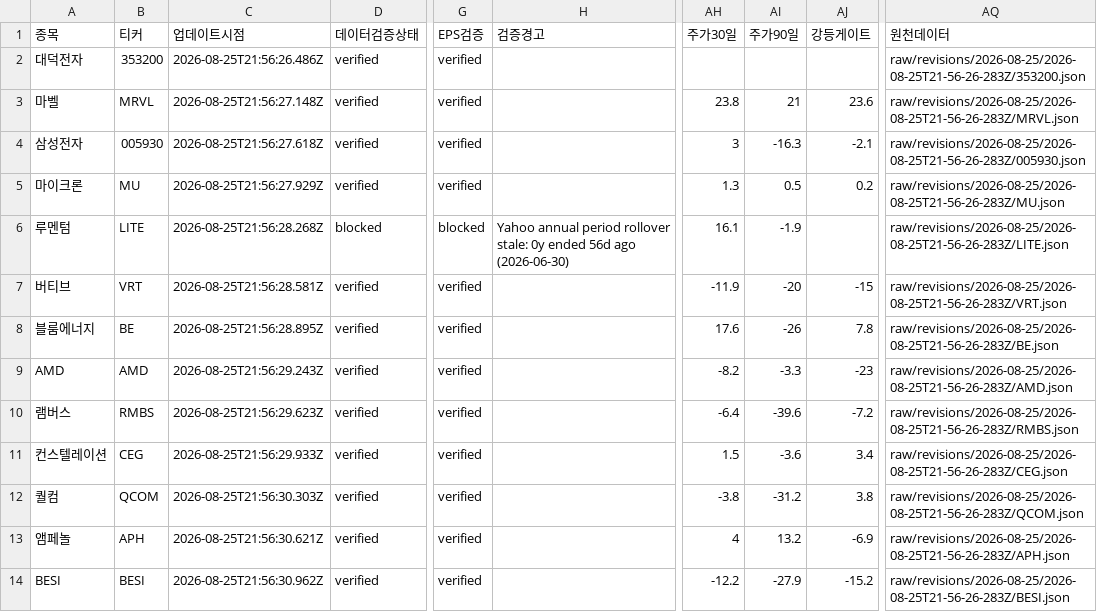
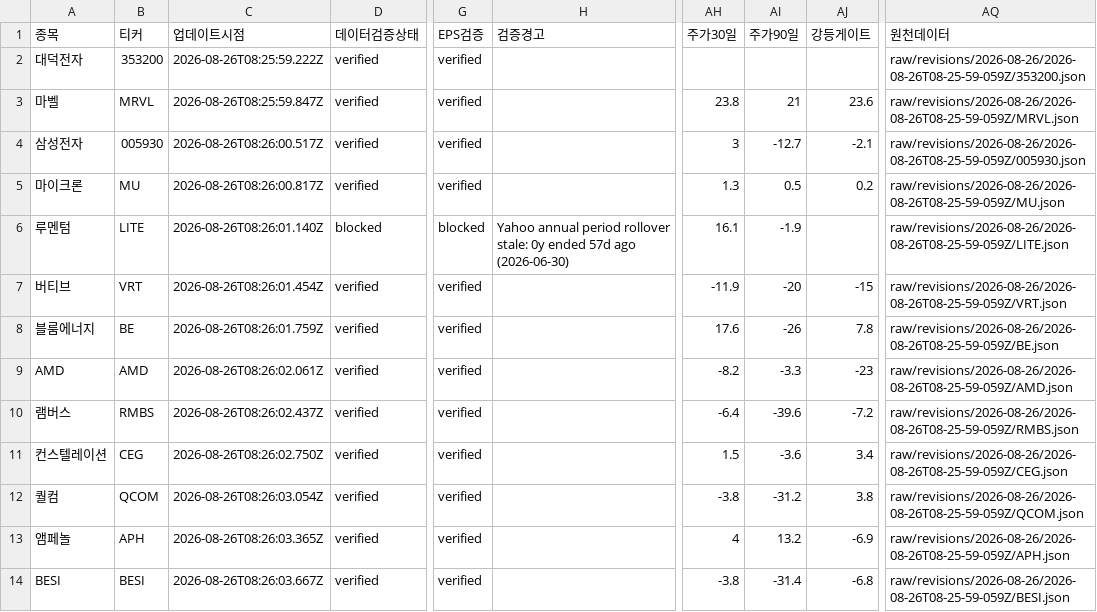
Before and after one commit to SimpleorNothing/ten-bagger, a CSV file: raw/revisions/latest.csv, drawn as a sheet; only a part is shown, gaps mark what is left out; the diff covers the shown part only; the diff names each change by its address in the sheet, - before the commit and + after, or states it on an @@ line.

```diff
--- a/raw/revisions/latest.csv
+++ b/raw/revisions/latest.csv
-C2 (업데이트시점): 2026-08-25T21:56:26.486Z
+C2 (업데이트시점): 2026-08-26T08:25:59.222Z
-AQ2 (원천데이터): raw/revisions/2026-08-25/2026-08-25T21-56-26-283Z/353200.json
+AQ2 (원천데이터): raw/revisions/2026-08-26/2026-08-26T08-25-59-059Z/353200.json
-C3 (업데이트시점): 2026-08-25T21:56:27.148Z
+C3 (업데이트시점): 2026-08-26T08:25:59.847Z
-AQ3 (원천데이터): raw/revisions/2026-08-25/2026-08-25T21-56-26-283Z/MRVL.json
+AQ3 (원천데이터): raw/revisions/2026-08-26/2026-08-26T08-25-59-059Z/MRVL.json
-C4 (업데이트시점): 2026-08-25T21:56:27.618Z
+C4 (업데이트시점): 2026-08-26T08:26:00.517Z
-AI4 (주가90일): -16.3
+AI4 (주가90일): -12.7
-AQ4 (원천데이터): raw/revisions/2026-08-25/2026-08-25T21-56-26-283Z/005930.json
+AQ4 (원천데이터): raw/revisions/2026-08-26/2026-08-26T08-25-59-059Z/005930.json
-C5 (업데이트시점): 2026-08-25T21:56:27.929Z
+C5 (업데이트시점): 2026-08-26T08:26:00.817Z
-AQ5 (원천데이터): raw/revisions/2026-08-25/2026-08-25T21-56-26-283Z/MU.json
+AQ5 (원천데이터): raw/revisions/2026-08-26/2026-08-26T08-25-59-059Z/MU.json
-C6 (업데이트시점): 2026-08-25T21:56:28.268Z
+C6 (업데이트시점): 2026-08-26T08:26:01.140Z
-H6 (검증경고): …0y ended 56d ago (2026-06-30)
+H6 (검증경고): …0y ended 57d ago (2026-06-30)
-AQ6 (원천데이터): raw/revisions/2026-08-25/2026-08-25T21-56-26-283Z/LITE.json
+AQ6 (원천데이터): raw/revisions/2026-08-26/2026-08-26T08-25-59-059Z/LITE.json
-C7 (업데이트시점): 2026-08-25T21:56:28.581Z
+C7 (업데이트시점): 2026-08-26T08:26:01.454Z
-AQ7 (원천데이터): raw/revisions/2026-08-25/2026-08-25T21-56-26-283Z/VRT.json
+AQ7 (원천데이터): raw/revisions/2026-08-26/2026-08-26T08-25-59-059Z/VRT.json
-C8 (업데이트시점): 2026-08-25T21:56:28.895Z
+C8 (업데이트시점): 2026-08-26T08:26:01.759Z
-AQ8 (원천데이터): raw/revisions/2026-08-25/2026-08-25T21-56-26-283Z/BE.json
+AQ8 (원천데이터): raw/revisions/2026-08-26/2026-08-26T08-25-59-059Z/BE.json
-C9 (업데이트시점): 2026-08-25T21:56:29.243Z
+C9 (업데이트시점): 2026-08-26T08:26:02.061Z
-AQ9 (원천데이터): raw/revisions/2026-08-25/2026-08-25T21-56-26-283Z/AMD.json
+AQ9 (원천데이터): raw/revisions/2026-08-26/2026-08-26T08-25-59-059Z/AMD.json
-C10 (업데이트시점): 2026-08-25T21:56:29.623Z
+C10 (업데이트시점): 2026-08-26T08:26:02.437Z
-AQ10 (원천데이터): raw/revisions/2026-08-25/2026-08-25T21-56-26-283Z/RMBS.json
+AQ10 (원천데이터): raw/revisions/2026-08-26/2026-08-26T08-25-59-059Z/RMBS.json
-C11 (업데이트시점): 2026-08-25T21:56:29.933Z
+C11 (업데이트시점): 2026-08-26T08:26:02.750Z
-AQ11 (원천데이터): raw/revisions/2026-08-25/2026-08-25T21-56-26-283Z/CEG.json
+AQ11 (원천데이터): raw/revisions/2026-08-26/2026-08-26T08-25-59-059Z/CEG.json
-C12 (업데이트시점): 2026-08-25T21:56:30.303Z
+C12 (업데이트시점): 2026-08-26T08:26:03.054Z
-AQ12 (원천데이터): raw/revisions/2026-08-25/2026-08-25T21-56-26-283Z/QCOM.json
+AQ12 (원천데이터): raw/revisions/2026-08-26/2026-08-26T08-25-59-059Z/QCOM.json
-C13 (업데이트시점): 2026-08-25T21:56:30.621Z
+C13 (업데이트시점): 2026-08-26T08:26:03.365Z
-AQ13 (원천데이터): raw/revisions/2026-08-25/2026-08-25T21-56-26-283Z/APH.json
+AQ13 (원천데이터): raw/revisions/2026-08-26/2026-08-26T08-25-59-059Z/APH.json
-C14 (업데이트시점): 2026-08-25T21:56:30.962Z
+C14 (업데이트시점): 2026-08-26T08:26:03.667Z
-AH14 (주가30일): -12.2
+AH14 (주가30일): -3.8
-AI14 (주가90일): -27.9
+AI14 (주가90일): -31.4
-AJ14 (강등게이트): -15.2
+AJ14 (강등게이트): -6.8
-AQ14 (원천데이터): raw/revisions/2026-08-25/2026-08-25T21-56-26-283Z/BESI.json
+AQ14 (원천데이터): raw/revisions/2026-08-26/2026-08-26T08-25-59-059Z/BESI.json
```
Also changed, not shown: 30 edited cells elsewhere in this file, 34 other files.
